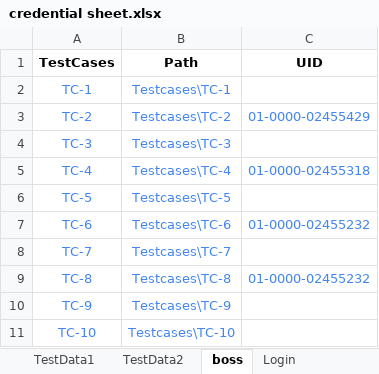
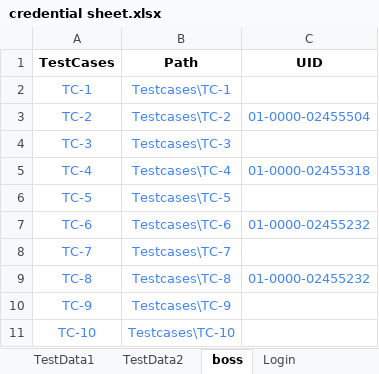
Before and after one commit to NaveenIsTesting/M3TECH_POC, an Excel workbook: Config/credential sheet.xlsx, sheet boss, drawn as a sheet; values as stored, in another font and other column widths than the file's, no borders; charts and pictures not drawn; the diff names each change by its address in the sheet, - before the commit and + after, or states it on an @@ line.

```diff
--- a/Config/credential sheet.xlsx (sheet boss)
+++ b/Config/credential sheet.xlsx (sheet boss)
-C3 (UID): 01-0000-02455429
+C3 (UID): 01-0000-02455504
```
Also changed, not shown: 2 other files.
